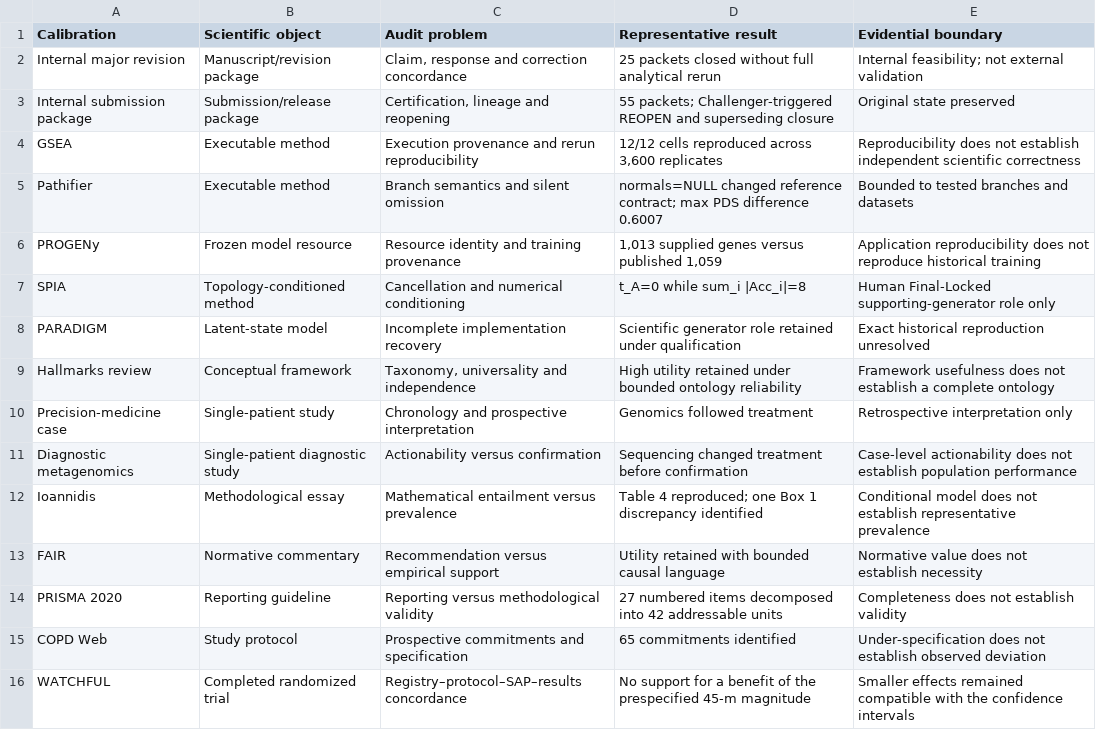
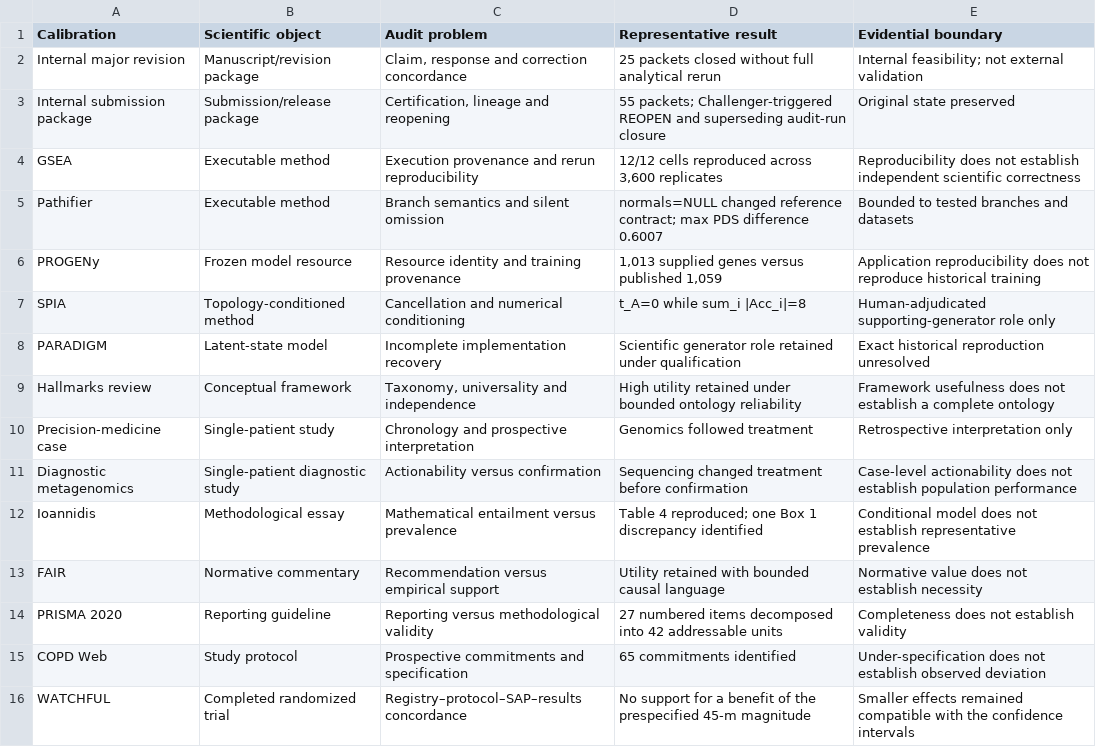
Before and after one commit to kensinro/AIDO-AIT1.0, a CSV file: manuscript_support/calibration_case_public_summary.csv, drawn as a sheet.

```diff
--- a/manuscript_support/calibration_case_public_summary.csv
+++ b/manuscript_support/calibration_case_public_summary.csv
@@ -2,3 +2,3 @@ Calibration,Scientific object,Audit problem,Representative result,Evidential bou
 Internal major revision,Manuscript/revision package,"Claim, response and correction concordance",25 packets closed without full analytical rerun,Internal feasibility; not external validation
-Internal submission package,Submission/release package,"Certification, lineage and reopening",55 packets; Challenger-triggered REOPEN and superseding closure,Original state preserved
+Internal submission package,Submission/release package,"Certification, lineage and reopening",55 packets; Challenger-triggered REOPEN and superseding audit-run closure,Original state preserved
 GSEA,Executable method,Execution provenance and rerun reproducibility,"12/12 cells reproduced across 3,600 replicates",Reproducibility does not establish independent scientific correctness
@@ -6,3 +6,3 @@ Pathifier,Executable method,Branch semantics and silent omission,normals=NULL ch
 PROGENy,Frozen model resource,Resource identity and training provenance,"1,013 supplied genes versus published 1,059",Application reproducibility does not reproduce historical training
-SPIA,Topology-conditioned method,Cancellation and numerical conditioning,t_A=0 while sum_i |Acc_i|=8,Human Final-Locked supporting-generator role only
+SPIA,Topology-conditioned method,Cancellation and numerical conditioning,t_A=0 while sum_i |Acc_i|=8,Human-adjudicated supporting-generator role only
 PARADIGM,Latent-state model,Incomplete implementation recovery,Scientific generator role retained under qualification,Exact historical reproduction unresolved
```
Also changed, not shown: SHA256_MANIFEST.csv, 6 other files.
